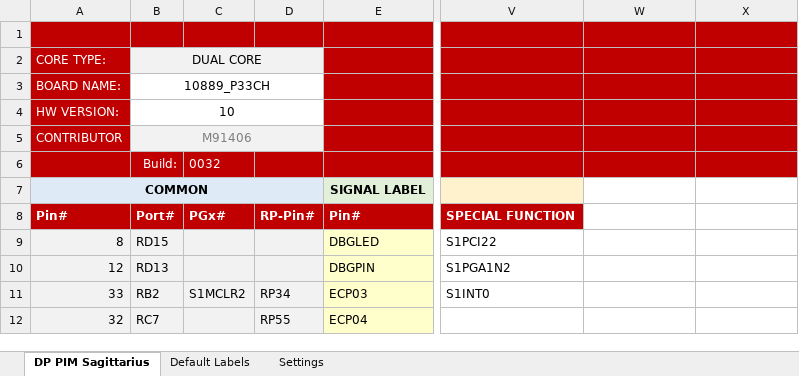
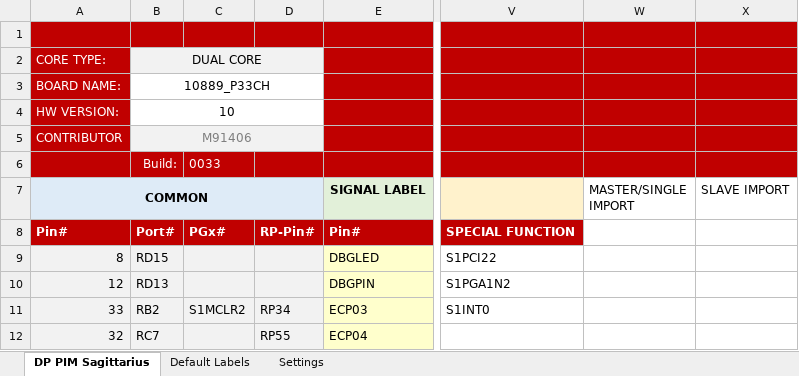
Before and after one commit to areiter128/SMPS_FRWK4G2, an Excel workbook: support/dsPIC33CH512MP506_PIM_pinout.xlsm, sheet DP PIM Sagittarius, drawn as a sheet; only a part is shown, gaps mark what is left out; values as stored, in another font and other column widths than the file's, no borders; charts and pictures and conditional formats not drawn; the diff names each change by its address in the sheet, - before the commit and + after, or states it on an @@ line.

```diff
--- a/support/dsPIC33CH512MP506_PIM_pinout.xlsm (sheet DP PIM Sagittarius)
+++ b/support/dsPIC33CH512MP506_PIM_pinout.xlsm (sheet DP PIM Sagittarius)
-C6: 0032
+C6: 0033
-W7: (empty)
+W7: MASTER/SINGLE IMPORT
-X7: (empty)
+X7: SLAVE IMPORT
```
Also changed, not shown: charts or pictures, support/dsPIC33CK256MP506_PIM_pinout.xlsm, 1 other file.
